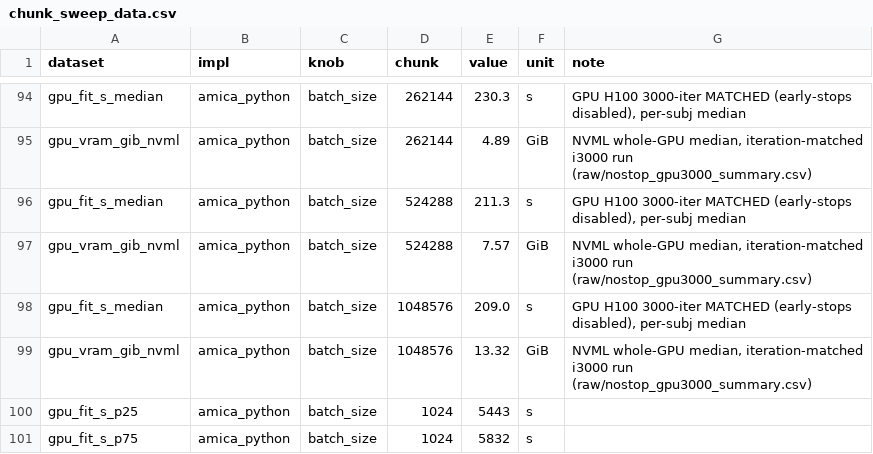
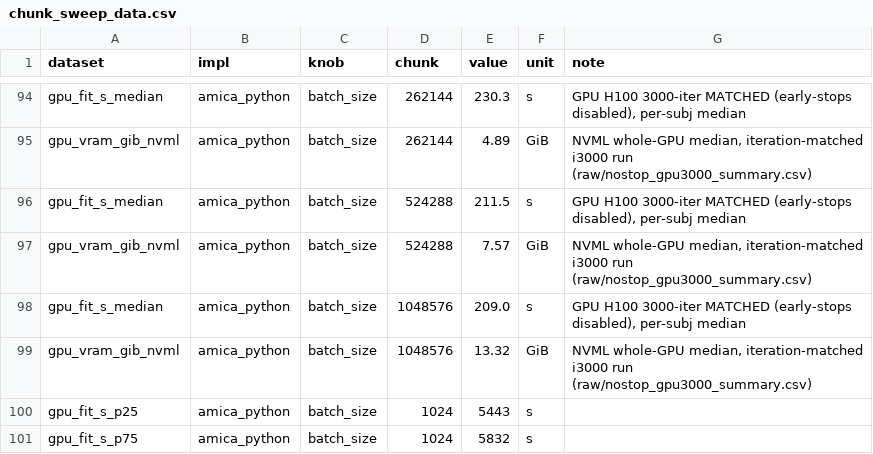
Before and after one commit to yjmantilla/amica-benchmark, a CSV file: benchmark/comparator/results/xperf_chunksize/chunk_sweep_data.csv, drawn as a sheet; only a part is shown, gaps mark what is left out; the diff covers the shown part only.

```diff
--- a/benchmark/comparator/results/xperf_chunksize/chunk_sweep_data.csv
+++ b/benchmark/comparator/results/xperf_chunksize/chunk_sweep_data.csv
@@ -95,3 +95,3 @@ gpu_fit_s_median,amica_python,batch_size,262144,230.3,s,"GPU H100 3000-iter MATC
 gpu_vram_gib_nvml,amica_python,batch_size,262144,4.89,GiB,"NVML whole-GPU median, iteration-matched i3000 run (raw/nostop_gpu3000_summary.csv)"
-gpu_fit_s_median,amica_python,batch_size,524288,211.3,s,"GPU H100 3000-iter MATCHED (early-stops disabled), per-subj median"
+gpu_fit_s_median,amica_python,batch_size,524288,211.5,s,"GPU H100 3000-iter MATCHED (early-stops disabled), per-subj median"
 gpu_vram_gib_nvml,amica_python,batch_size,524288,7.57,GiB,"NVML whole-GPU median, iteration-matched i3000 run (raw/nostop_gpu3000_summary.csv)"
```
Also changed, not shown: 12 edited cells elsewhere in this file, benchmark/comparator/results/xperf_chunksize/raw/nostop_gpu_ext_summary.csv, 5 other files.
